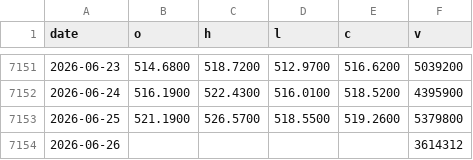
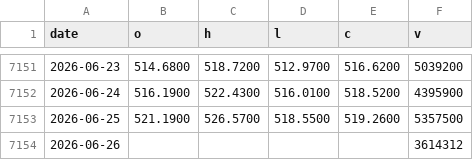
Before and after one commit to phainia/notification, a CSV file: data/tickers/DIA.csv, drawn as a sheet; only a part is shown, gaps mark what is left out.

```diff
--- a/data/tickers/DIA.csv
+++ b/data/tickers/DIA.csv
@@ -7152,3 +7152,3 @@ date,o,h,l,c,v
 2026-06-24,516.1900,522.4300,516.0100,518.5200,4395900
-2026-06-25,521.1900,526.5700,518.5500,519.2600,5379800
+2026-06-25,521.1900,526.5700,518.5500,519.2600,5357500
 2026-06-26,,,,,3614312
```
Also changed, not shown: data/macro/inflation_monetary.csv, data/tickers/IWM.csv, 8 other files.
